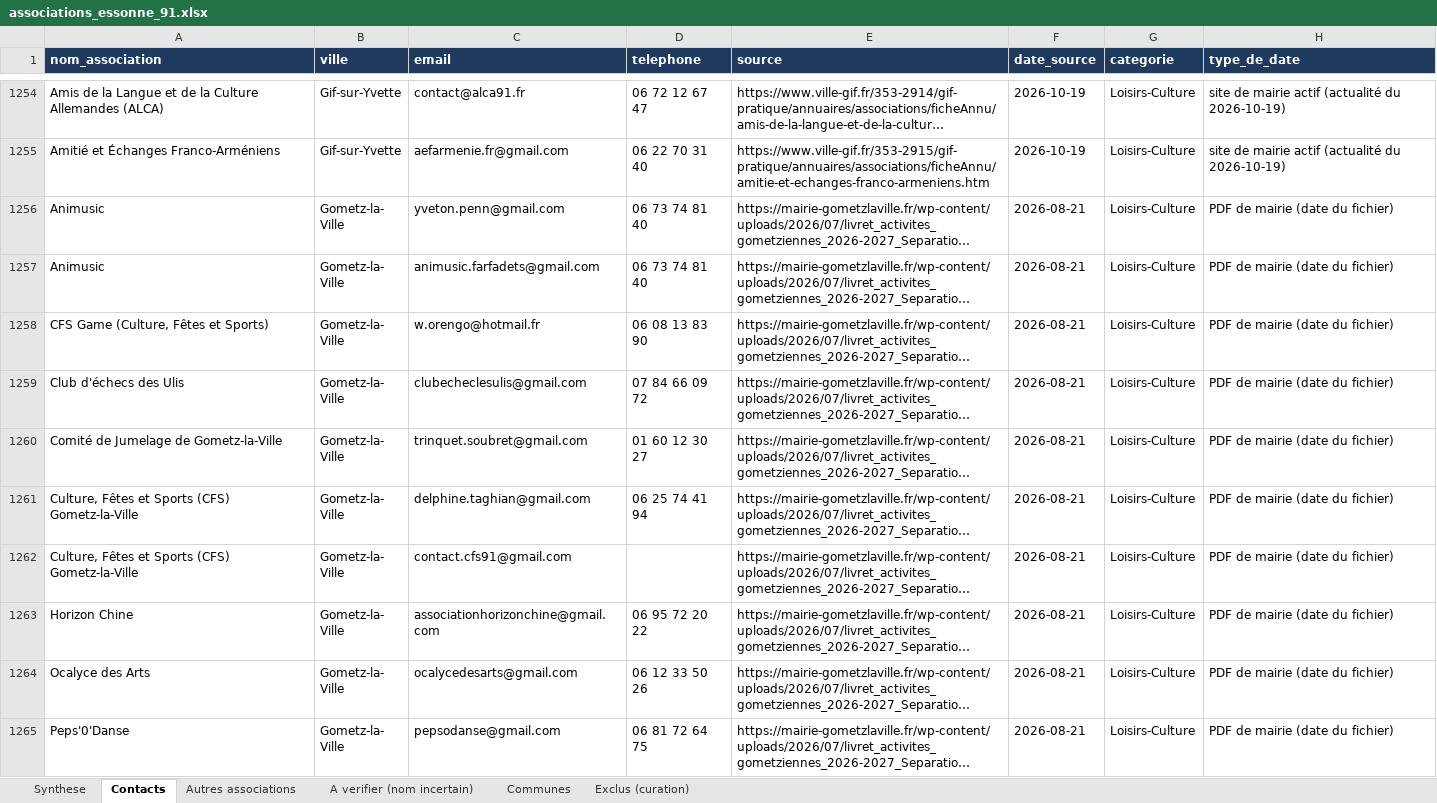
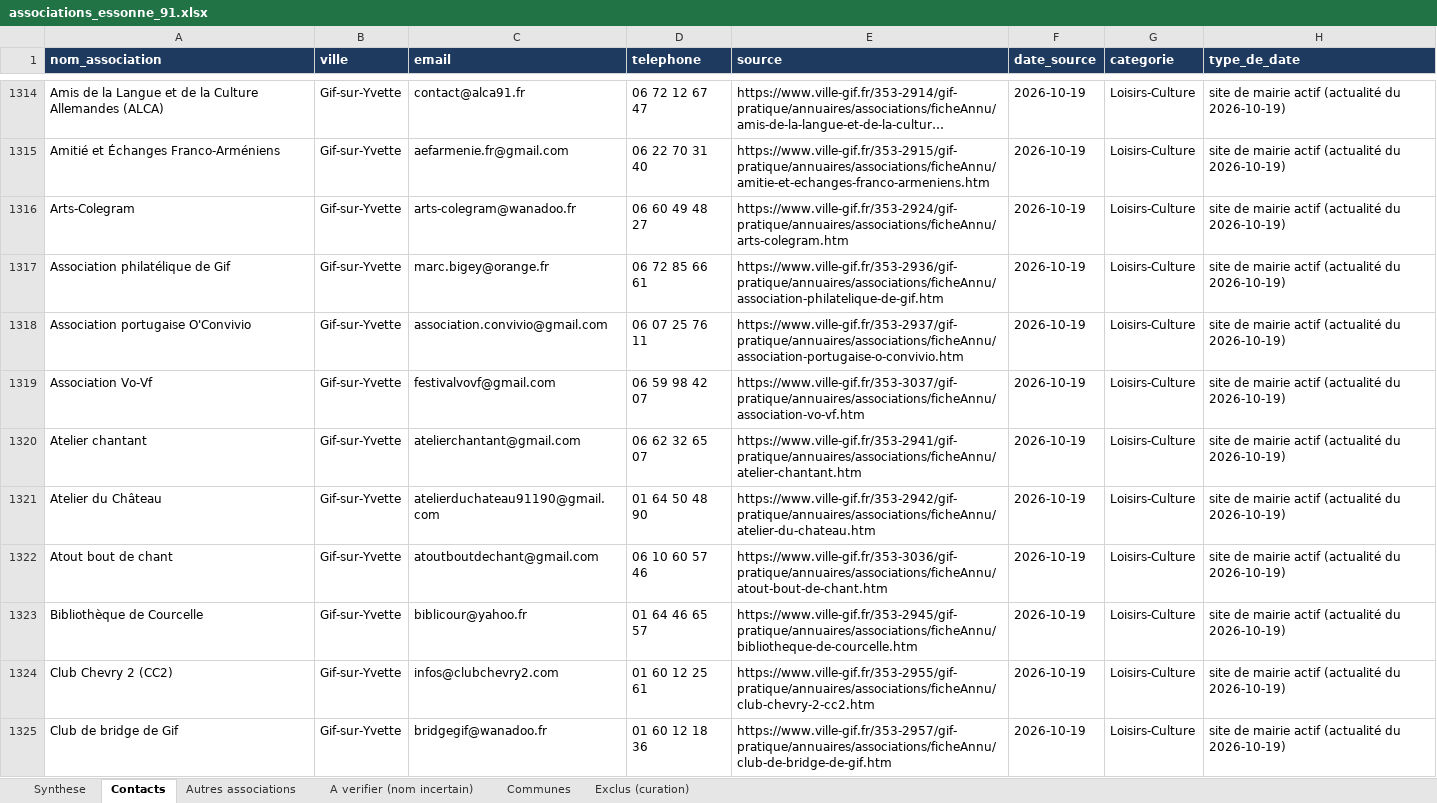
Before and after one commit to kevincarre13a-ops/assovisible, an Excel workbook: associations_essonne_91.xlsx, sheet Contacts, drawn as a sheet; only a part is shown, gaps mark what is left out; the shorter side is filled out with more unchanged rows; long unchanged cells end in …; values as stored, in another font and other column widths than the file's, no borders; the diff covers the shown part only; the diff names each change by its address in the sheet, - before the commit and + after, or states it on an @@ line.

```diff
--- a/associations_essonne_91.xlsx (sheet Contacts)
+++ b/associations_essonne_91.xlsx (sheet Contacts)
+row 1316: Arts-Colegram | Gif-sur-Yvette | arts-colegram@wanadoo.fr | 06 60 49 48 27 | https://www.ville-gif.fr/353-2924/gif-pratique/annuaires/associations/ficheAnnu/arts-colegram.htm | 2026-10-19 | Loisirs-Culture | site de mairie actif (actualité du 2026-10-19)
+row 1317: Association philatélique de Gif | Gif-sur-Yvette | marc.bigey@orange.fr | 06 72 85 66 61 | https://www.ville-gif.fr/353-2936/gif-pratique/annuaires/associations/ficheAnnu/association-philatelique-de-gif.htm | 2026-10-19 | Loisirs-Culture | site de mairie actif (actualité du 2026-10-19)
+row 1318: Association portugaise O'Convivio | Gif-sur-Yvette | association.convivio@gmail.com | 06 07 25 76 11 | https://www.ville-gif.fr/353-2937/gif-pratique/annuaires/associations/ficheAnnu/association-portugaise-o-convivio.htm | 2026-10-19 | Loisirs-Culture | site de mairie actif (actualité du 2026-10-19)
+row 1319: Association Vo-Vf | Gif-sur-Yvette | festivalvovf@gmail.com | 06 59 98 42 07 | https://www.ville-gif.fr/353-3037/gif-pratique/annuaires/associations/ficheAnnu/association-vo-vf.htm | 2026-10-19 | Loisirs-Culture | site de mairie actif (actualité du 2026-10-19)
+row 1320: Atelier chantant | Gif-sur-Yvette | atelierchantant@gmail.com | 06 62 32 65 07 | https://www.ville-gif.fr/353-2941/gif-pratique/annuaires/associations/ficheAnnu/atelier-chantant.htm | 2026-10-19 | Loisirs-Culture | site de mairie actif (actualité du 2026-10-19)
+row 1321: Atelier du Château | Gif-sur-Yvette | atelierduchateau91190@gmail.com | 01 64 50 48 90 | https://www.ville-gif.fr/353-2942/gif-pratique/annuaires/associations/ficheAnnu/atelier-du-chateau.htm | 2026-10-19 | Loisirs-Culture | site de mairie actif (actualité du 2026-10-19)
+row 1322: Atout bout de chant | Gif-sur-Yvette | atoutboutdechant@gmail.com | 06 10 60 57 46 | https://www.ville-gif.fr/353-3036/gif-pratique/annuaires/associations/ficheAnnu/atout-bout-de-chant.htm | 2026-10-19 | Loisirs-Culture | site de mairie actif (actualité du 2026-10-19)
+row 1323: Bibliothèque de Courcelle | Gif-sur-Yvette | biblicour@yahoo.fr | 01 64 46 65 57 | https://www.ville-gif.fr/353-2945/gif-pratique/annuaires/associations/ficheAnnu/bibliotheque-de-courcelle.htm | 2026-10-19 | Loisirs-Culture | site de mairie actif (actualité du 2026-10-19)
+row 1324: Club Chevry 2 (CC2) | Gif-sur-Yvette | infos@clubchevry2.com | 01 60 12 25 61 | https://www.ville-gif.fr/353-2955/gif-pratique/annuaires/associations/ficheAnnu/club-chevry-2-cc2.htm | 2026-10-19 | Loisirs-Culture | site de mairie actif (actualité du 2026-10-19)
+row 1325: Club de bridge de Gif | Gif-sur-Yvette | bridgegif@wanadoo.fr | 01 60 12 18 36 | https://www.ville-gif.fr/353-2957/gif-pratique/annuaires/associations/ficheAnnu/club-de-bridge-de-gif.htm | 2026-10-19 | Loisirs-Culture | site de mairie actif (actualité du 2026-10-19)
```
Also changed, not shown: 123 added rows and 4 removed rows elsewhere in this sheet, sheet Exclus (curation), sheet A verifier (nom incertain), sheet Autres associations, sheet Communes, sheet Synthese.
